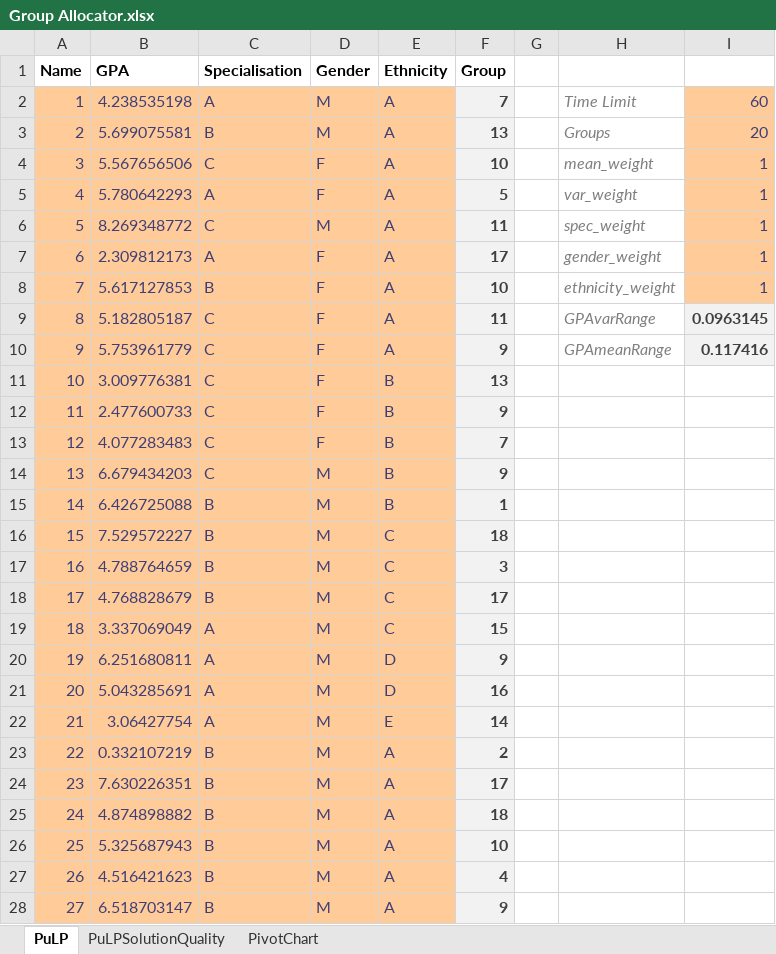
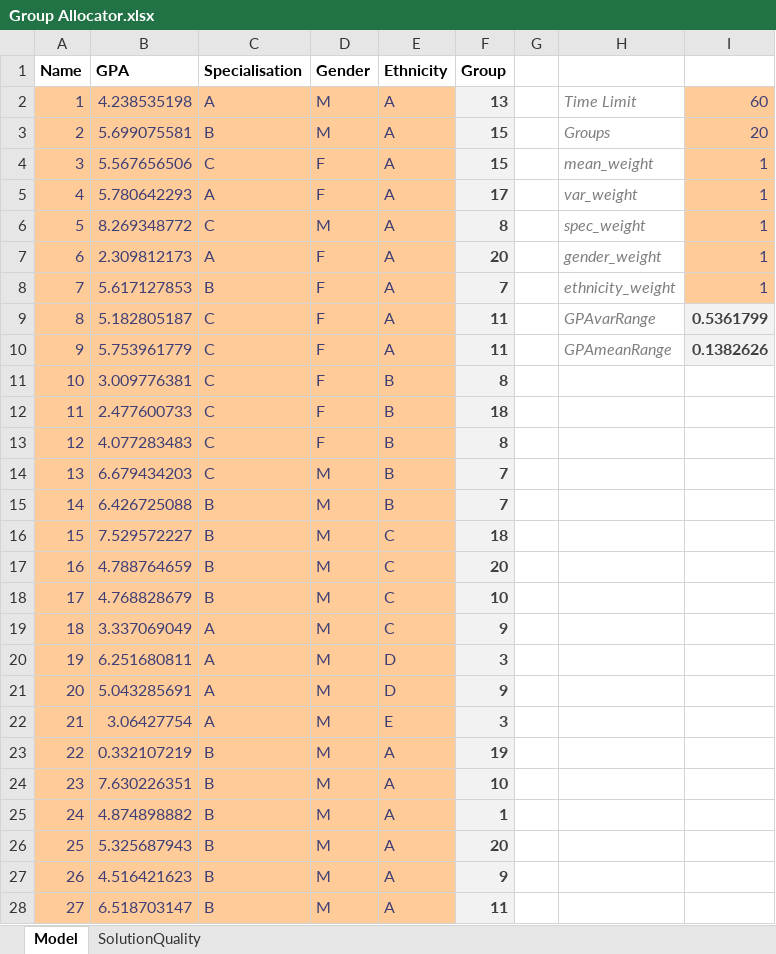
Before and after one commit to odow/group-allocator, an Excel workbook: Group Allocator.xlsx, sheet Model, drawn as a sheet; only a part is shown; values as stored, in another font and other column widths than the file's, no borders; the diff covers the shown part only; the diff names each change by its address in the sheet, - before the commit and + after, or states it on an @@ line.

```diff
--- a/Group Allocator.xlsx (sheet Model)
+++ b/Group Allocator.xlsx (sheet Model)
-sheet tab: PuLP
+sheet tab: Model
-sheet tab: PuLPSolutionQuality
@@ sheet tab hidden: PivotChart @@
+sheet tab: SolutionQuality
-F2 (Group): 7
+F2 (Group): 13
-F3 (Group): 13
+F3 (Group): 15
-F4 (Group): 10
+F4 (Group): 15
-F5 (Group): 5
+F5 (Group): 17
-F6 (Group): 11
+F6 (Group): 8
-F7 (Group): 17
+F7 (Group): 20
-F8 (Group): 10
+F8 (Group): 7
-I9: 0.0963145
+I9: 0.5361799
-F10 (Group): 9
+F10 (Group): 11
-I10: 0.117416
+I10: 0.1382626
-F11 (Group): 13
+F11 (Group): 8
-F12 (Group): 9
+F12 (Group): 18
-F13 (Group): 7
+F13 (Group): 8
-F14 (Group): 9
+F14 (Group): 7
-F15 (Group): 1
+F15 (Group): 7
-F17 (Group): 3
+F17 (Group): 20
-F18 (Group): 17
+F18 (Group): 10
-F19 (Group): 15
+F19 (Group): 9
-F20 (Group): 9
+F20 (Group): 3
-F21 (Group): 16
+F21 (Group): 9
-F22 (Group): 14
+F22 (Group): 3
-F23 (Group): 2
+F23 (Group): 19
-F24 (Group): 17
+F24 (Group): 10
-F25 (Group): 18
+F25 (Group): 1
-F26 (Group): 10
+F26 (Group): 20
-F27 (Group): 4
+F27 (Group): 9
-F28 (Group): 9
+F28 (Group): 11
```
Also changed, not shown: 450 edited cells elsewhere in this sheet, charts or pictures, 1 other file.
